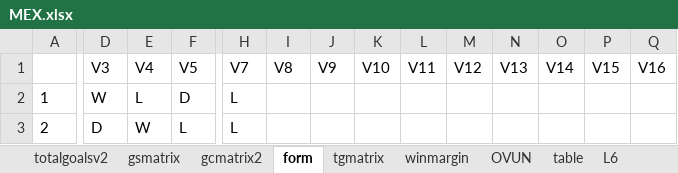
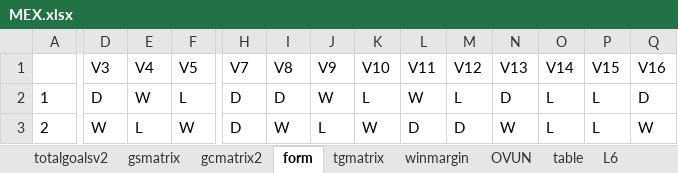
Before and after one commit to gitboyzorro5/Rsoccer, an Excel workbook: NL/MEX.xlsx, sheet form, drawn as a sheet; only a part is shown, gaps mark what is left out; values as stored, in another font and other column widths than the file's, no borders; the diff covers the shown part only; the diff names each change by its address in the sheet, - before the commit and + after, or states it on an @@ line.

```diff
--- a/NL/MEX.xlsx (sheet form)
+++ b/NL/MEX.xlsx (sheet form)
-D2 (V3): W
+D2 (V3): D
-E2 (V4): L
+E2 (V4): W
-F2 (V5): D
+F2 (V5): L
-H2:H3 (V7): L
+H2:H3 (V7): D
-I2 (V8): (empty)
+I2 (V8): D
-J2 (V9): (empty)
+J2 (V9): W
-K2 (V10): (empty)
+K2 (V10): L
-L2 (V11): (empty)
+L2 (V11): W
-M2 (V12): (empty)
+M2 (V12): L
-N2 (V13): (empty)
+N2 (V13): D
-O2:O3 (V14): (empty)
+O2:O3 (V14): L
-P2:P3 (V15): (empty)
+P2:P3 (V15): L
-Q2 (V16): (empty)
+Q2 (V16): D
-D3 (V3): D
+D3 (V3): W
-E3 (V4): W
+E3 (V4): L
-F3 (V5): L
+F3 (V5): W
-I3 (V8): (empty)
+I3 (V8): W
-J3 (V9): (empty)
+J3 (V9): L
-K3 (V10): (empty)
+K3 (V10): W
-L3 (V11): (empty)
+L3 (V11): D
-M3 (V12): (empty)
+M3 (V12): D
-N3 (V13): (empty)
+N3 (V13): W
-Q3 (V16): (empty)
+Q3 (V16): W
```
Also changed, not shown: 553 edited cells elsewhere in this sheet, sheet winmargin, sheet gsmatrix, sheet gcmatrix2, sheet tgmatrix, sheet L6, sheet OVUN, 3 more sheets, NL/BRA.xlsx, NL/CHN.xlsx, 25 other files.
